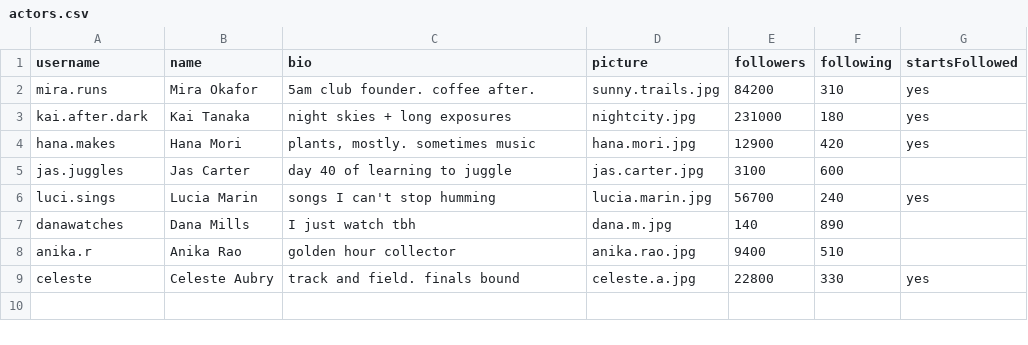
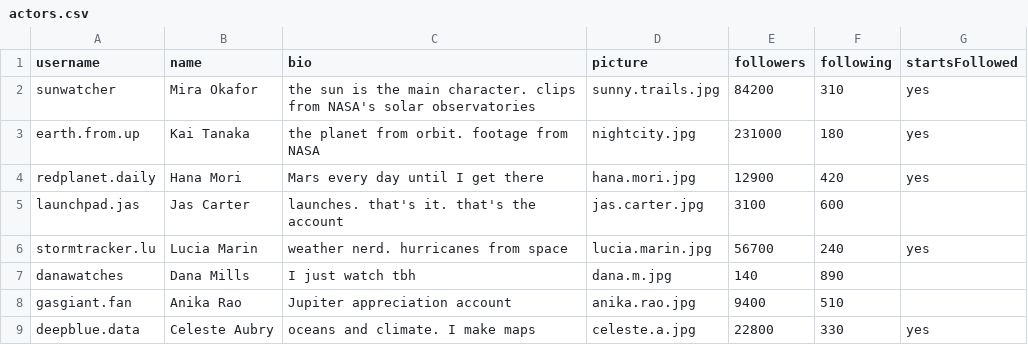
Before and after one commit to Critical-Computing-Cadre/truman3, a CSV file: studies/starters/short-video/actors.csv, drawn as a sheet.

```diff
--- a/studies/starters/short-video/actors.csv
+++ b/studies/starters/short-video/actors.csv
@@ -1,9 +1,9 @@
 username,name,bio,picture,followers,following,startsFollowed
-mira.runs,Mira Okafor,5am club founder. coffee after.,sunny.trails.jpg,84200,310,yes
-kai.after.dark,Kai Tanaka,night skies + long exposures,nightcity.jpg,231000,180,yes
-hana.makes,Hana Mori,"plants, mostly. sometimes music",hana.mori.jpg,12900,420,yes
-jas.juggles,Jas Carter,day 40 of learning to juggle,jas.carter.jpg,3100,600,
-luci.sings,Lucia Marin,songs I can't stop humming,lucia.marin.jpg,56700,240,yes
+sunwatcher,Mira Okafor,the sun is the main character. clips from NASA's solar observatories,sunny.trails.jpg,84200,310,yes
+earth.from.up,Kai Tanaka,the planet from orbit. footage from NASA,nightcity.jpg,231000,180,yes
+redplanet.daily,Hana Mori,Mars every day until I get there,hana.mori.jpg,12900,420,yes
+launchpad.jas,Jas Carter,launches. that's it. that's the account,jas.carter.jpg,3100,600,
+stormtracker.lu,Lucia Marin,weather nerd. hurricanes from space,lucia.marin.jpg,56700,240,yes
 danawatches,Dana Mills,I just watch tbh,dana.m.jpg,140,890,
-anika.r,Anika Rao,golden hour collector,anika.rao.jpg,9400,510,
-celeste,Celeste Aubry,track and field. finals bound,celeste.a.jpg,22800,330,yes
+gasgiant.fan,Anika Rao,Jupiter appreciation account,anika.rao.jpg,9400,510,
+deepblue.data,Celeste Aubry,oceans and climate. I make maps,celeste.a.jpg,22800,330,yes
```
Also changed, not shown: studies/starters/short-video/comments.csv, studies/starters/short-video/posts.csv, 46 other files.
